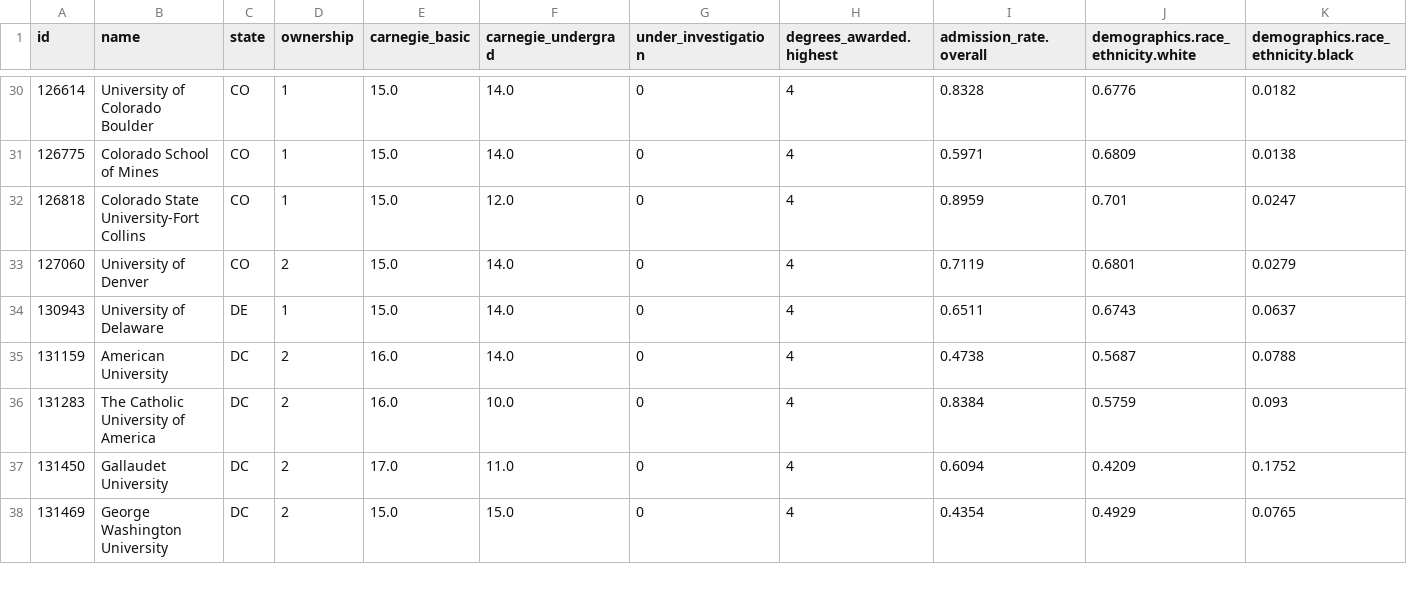
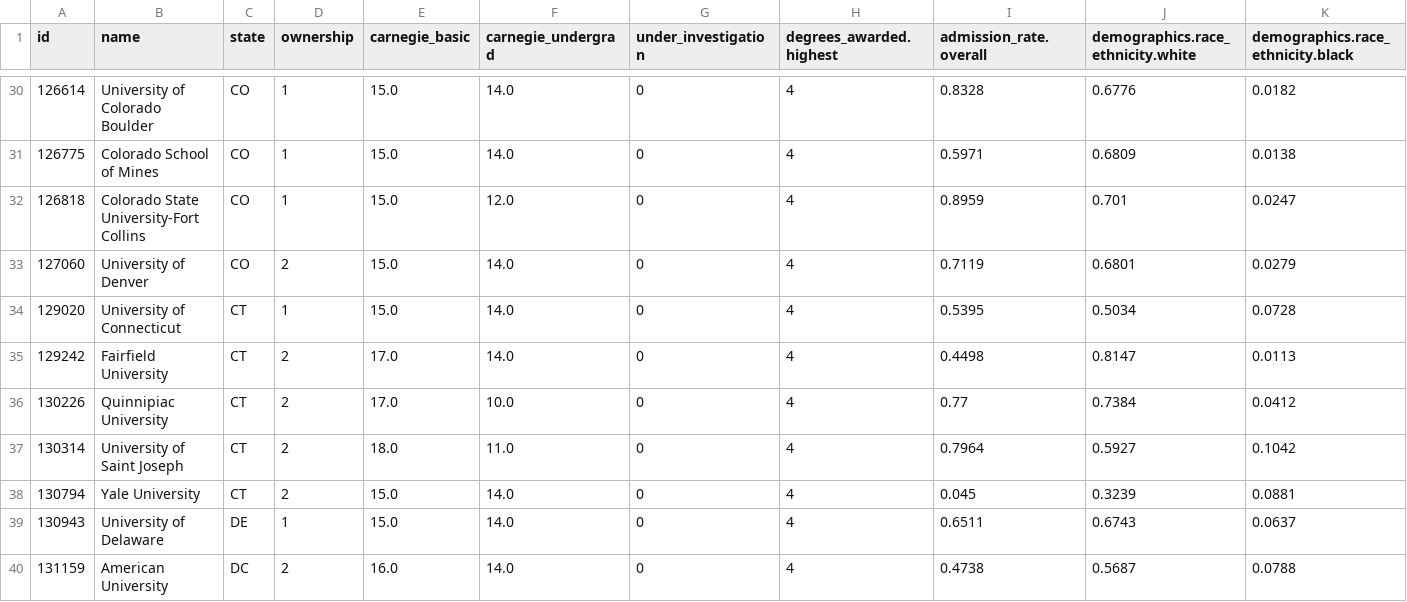
Before and after one commit to narenp12/141XP-dashboard, a CSV file: dash_data.csv, drawn as a sheet; only a part is shown, gaps mark what is left out; the shorter side is filled out with more unchanged rows; rows hold the shown columns only; the diff names each change by its address in the sheet, - before the commit and + after, or states it on an @@ line.

Commit message:
Updated wage data rerun

```diff
--- a/dash_data.csv
+++ b/dash_data.csv
+row 34: 129020 | University of Connecticut | CT | 1 | 15.0 | 14.0 | 0 | 4 | 0.5395 | 0.5034 | 0.0728
+row 35: 129242 | Fairfield University | CT | 2 | 17.0 | 14.0 | 0 | 4 | 0.4498 | 0.8147 | 0.0113
+row 36: 130226 | Quinnipiac University | CT | 2 | 17.0 | 10.0 | 0 | 4 | 0.77 | 0.7384 | 0.0412
+row 37: 130314 | University of Saint Joseph | CT | 2 | 18.0 | 11.0 | 0 | 4 | 0.7964 | 0.5927 | 0.1042
+row 38: 130794 | Yale University | CT | 2 | 15.0 | 14.0 | 0 | 4 | 0.045 | 0.3239 | 0.0881
```
